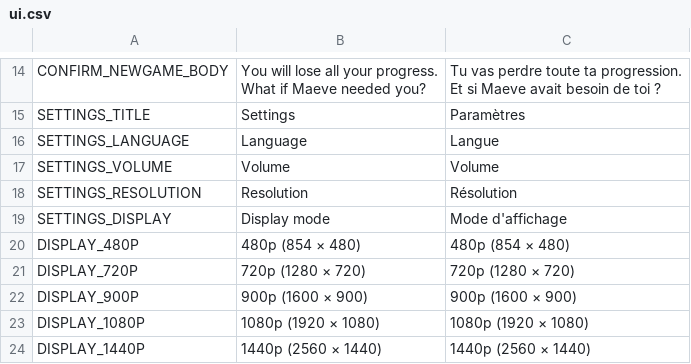
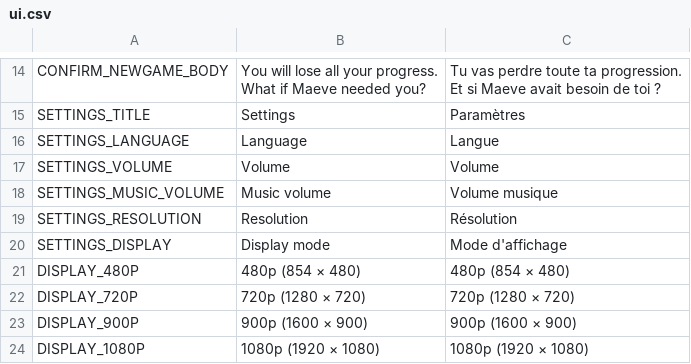
Before and after one commit to binblink/Lost-Signal, a CSV file: translations/ui.csv, drawn as a sheet; only a part is shown, gaps mark what is left out; the shorter side is filled out with more unchanged rows; the diff names each change by its address in the sheet, - before the commit and + after, or states it on an @@ line.

Commit message:
feat: menu music, music volume setting, circular avatars

```diff
--- a/translations/ui.csv
+++ b/translations/ui.csv
+row 18: SETTINGS_MUSIC_VOLUME | Music volume | Volume musique
```
Also changed, not shown: 24 other files.
